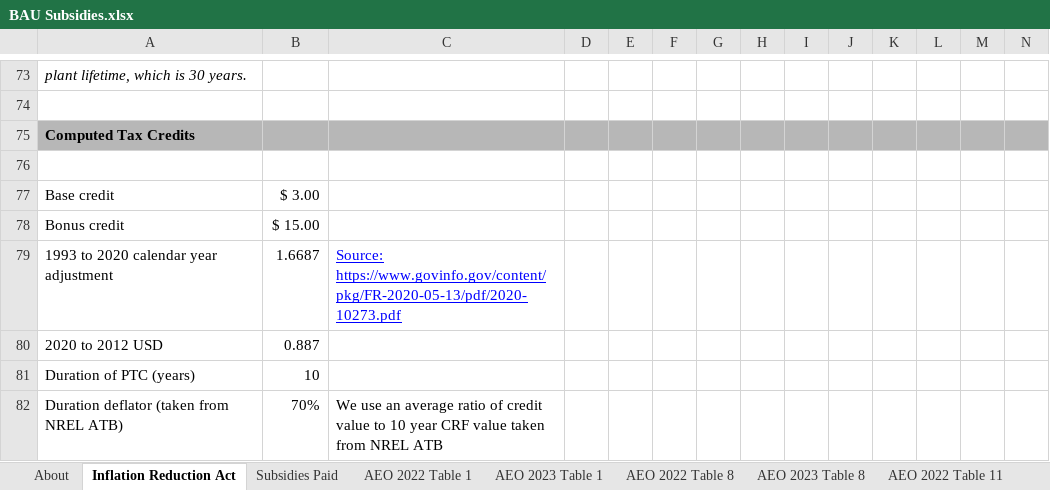
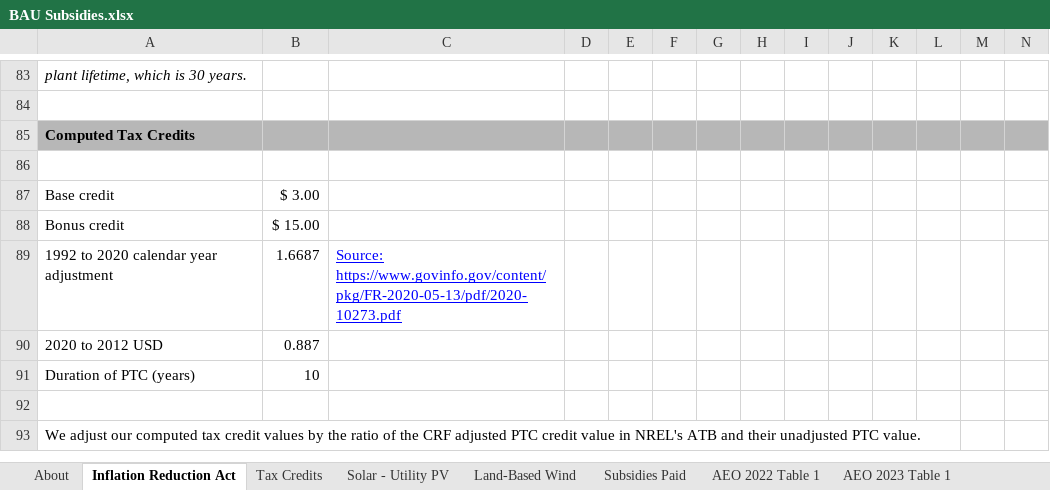
Before and after one commit to EnergyInnovation/eps-kentucky, an Excel workbook: InputData/fuels/BS/BAU Subsidies.xlsx, sheet Inflation Reduction Act, drawn as a sheet; only a part is shown, gaps mark what is left out; values as stored, in another font and other column widths than the file's, no borders; charts and pictures not drawn; addresses are those after the commit; rows hold the shown columns only; the diff covers the shown part only; the diff names each change by its address in the sheet, - before the commit and + after, or states it on an @@ line.

```diff
--- a/InputData/fuels/BS/BAU Subsidies.xlsx (sheet Inflation Reduction Act)
+++ b/InputData/fuels/BS/BAU Subsidies.xlsx (sheet Inflation Reduction Act)
+sheet tab: Tax Credits
+sheet tab: Solar - Utility PV
+sheet tab: Land-Based Wind
-A89: 1993 to 2020 calendar year adjustment
+A89: 1992 to 2020 calendar year adjustment
-row 92: Duration deflator (taken from NREL ATB) | 70% | We use an average ratio of credit value to 10 year CRF value taken from NREL ATB
+row 92: (empty)
+row 93: We adjust our computed tax credit values by the ratio of the CRF adjusted PTC credit value in NREL's ATB and their unadjusted PTC value.
```
Also changed, not shown: 31 added rows, 2 removed rows and 303 edited cells elsewhere in this sheet, sheet Calculations, sheet BS-BSpUEO, sheet BS-BSpUECB, sheet About, formulas that keep their value, charts or pictures, InputData/elec/CDRDfRCP/Cln Dsptchble Rsrc Dmnd for Rlbty Curve Param.xlsx, InputData/elec/CSC/Capacity Supply Curve.xlsx, 10 other files.
